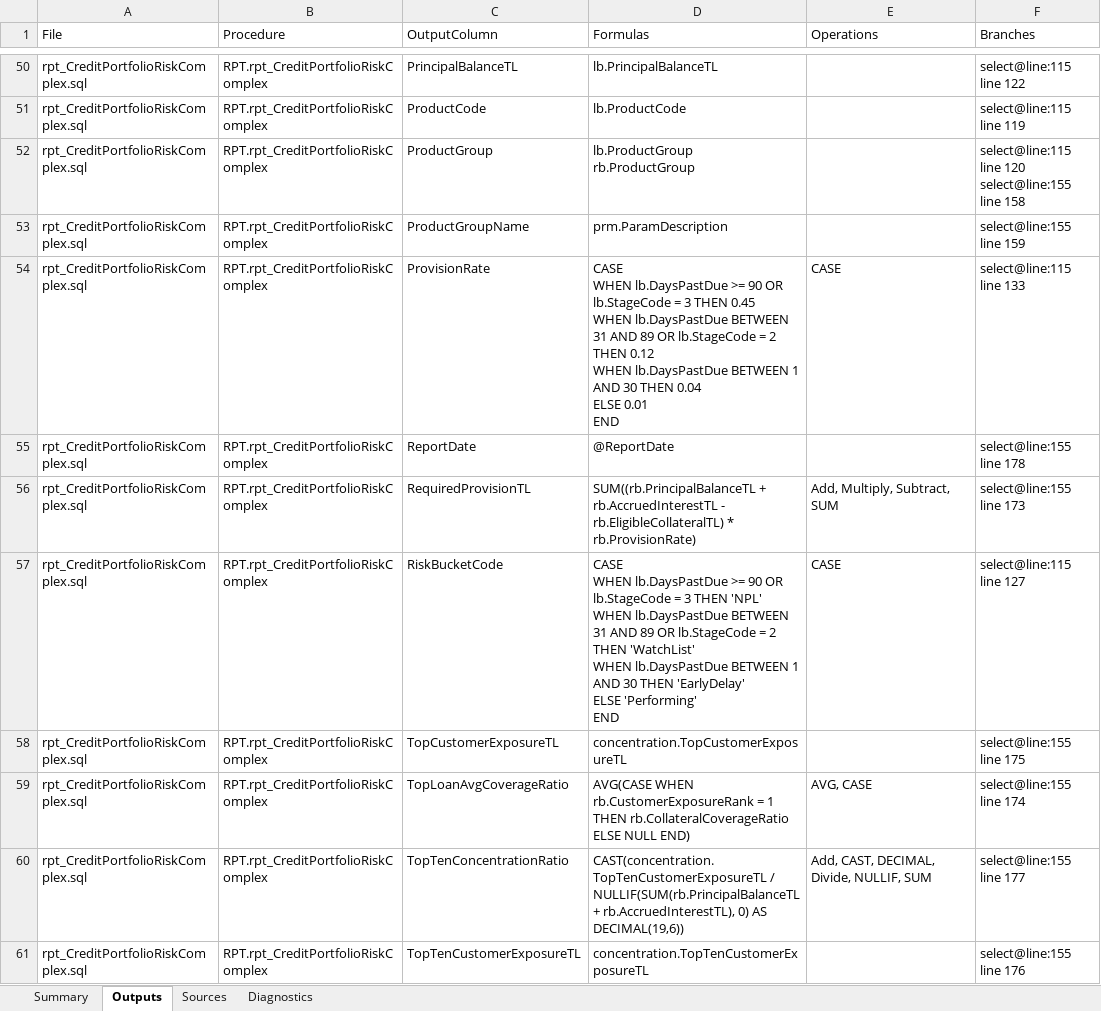
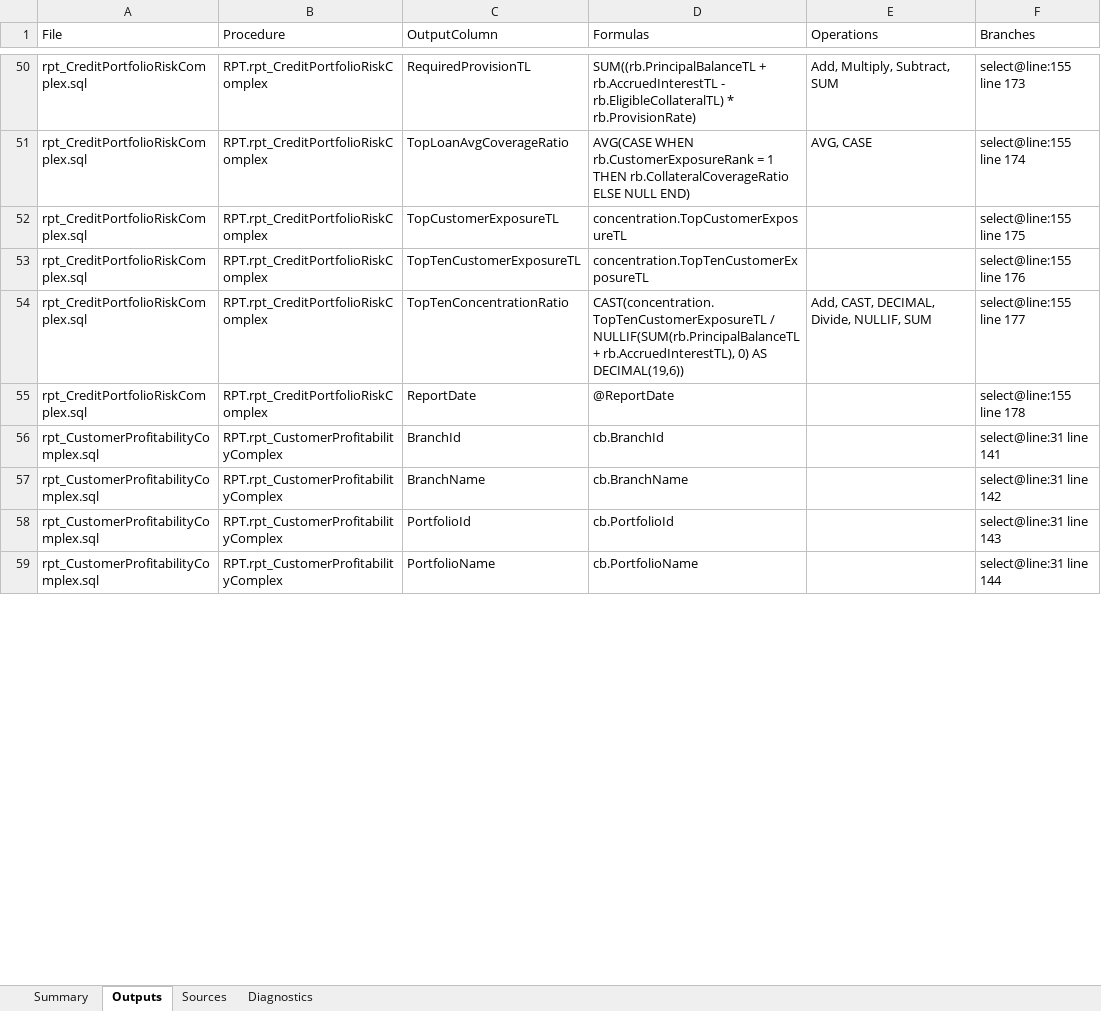
Before and after one commit to menesates/SpLineageAnalyzer, an Excel workbook: output/lineage.xlsx, sheet Outputs, drawn as a sheet; only a part is shown, gaps mark what is left out; the shorter side is filled out with more unchanged rows; values as stored, in another font and other column widths than the file's, no borders; table styles not drawn; removed rows and columns are numbered as before the commit, all else as after; ↵ is a line break in a cell; the diff covers the shown part only; the diff names each change by its address in the sheet, - before the commit and + after, or states it on an @@ line.

```diff
--- a/output/lineage.xlsx (sheet Outputs)
+++ b/output/lineage.xlsx (sheet Outputs)
-C50 (OutputColumn): PrincipalBalanceTL
+C50 (OutputColumn): RequiredProvisionTL
-D50 (Formulas): lb.PrincipalBalanceTL
+D50 (Formulas): SUM((rb.PrincipalBalanceTL + rb.AccruedInterestTL - rb.EligibleCollateralTL) * rb.ProvisionRate)
-E50 (Operations): (empty)
+E50 (Operations): Add, Multiply, Subtract, SUM
-F50 (Branches): select@line:115 line 122
+F50 (Branches): select@line:155 line 173
@@ row 59 moved to row 51: rpt_CreditPortfolioRiskComplex.sql @@
-C52 (OutputColumn): ProductCode
+C52 (OutputColumn): TopCustomerExposureTL
-D52 (Formulas): lb.ProductCode
+D52 (Formulas): concentration.TopCustomerExposureTL
-F52 (Branches): select@line:115 line 119
+F52 (Branches): select@line:155 line 175
-C53 (OutputColumn): ProductGroup
+C53 (OutputColumn): TopTenCustomerExposureTL
-D53 (Formulas): lb.ProductGroup ↵ rb.ProductGroup
+D53 (Formulas): concentration.TopTenCustomerExposureTL
-F53 (Branches): select@line:115 line 120 ↵ select@line:155 line 158
+F53 (Branches): select@line:155 line 176
-row 53: rpt_CreditPortfolioRiskComplex.sql | RPT.rpt_CreditPortfolioRiskComplex | ProductGroupName | prm.ParamDescription |  | select@line:155 line 159
-C54 (OutputColumn): ProvisionRate
+C54 (OutputColumn): TopTenConcentrationRatio
-D54 (Formulas): CASE ↵ WHEN lb.DaysPastDue >= 90 OR lb.StageCode = 3 THEN 0.45 ↵ WHEN lb.DaysPastDue BETWEEN 31 AND 89 OR lb.StageCode = 2 THEN 0.12 ↵ WHEN lb.DaysPastDue BETWEEN 1 AND 30 THEN 0.04 ↵ ELSE 0.01 ↵ END
+D54 (Formulas): CAST(concentration.TopTenCustomerExposureTL / NULLIF(SUM(rb.PrincipalBalanceTL + rb.AccruedInterestTL), 0) AS DECIMAL(19,6))
-E54 (Operations): CASE
+E54 (Operations): Add, CAST, DECIMAL, Divide, NULLIF, SUM
-F54 (Branches): select@line:115 line 133
+F54 (Branches): select@line:155 line 177
-row 56: rpt_CreditPortfolioRiskComplex.sql | RPT.rpt_CreditPortfolioRiskComplex | RequiredProvisionTL | SUM((rb.PrincipalBalanceTL + rb.AccruedInterestTL - rb.EligibleCollateralTL) * rb.ProvisionRate) | Add, Multiply, Subtract, SUM | select@line:155 line 173
-row 57: rpt_CreditPortfolioRiskComplex.sql | RPT.rpt_CreditPortfolioRiskComplex | RiskBucketCode | CASE ↵ WHEN lb.DaysPastDue >= 90 OR lb.StageCode = 3 THEN 'NPL' ↵ WHEN lb.DaysPastDue BETWEEN 31 AND 89 OR lb.StageCode = 2 THEN 'WatchList' ↵ WHEN lb.DaysPastDue BETWEEN 1 AND 30 THEN 'EarlyDelay' ↵ ELSE 'Performing' ↵ END | CASE | select@line:115 line 127
-row 58: rpt_CreditPortfolioRiskComplex.sql | RPT.rpt_CreditPortfolioRiskComplex | TopCustomerExposureTL | concentration.TopCustomerExposureTL |  | select@line:155 line 175
-row 60: rpt_CreditPortfolioRiskComplex.sql | RPT.rpt_CreditPortfolioRiskComplex | TopTenConcentrationRatio | CAST(concentration.TopTenCustomerExposureTL / NULLIF(SUM(rb.PrincipalBalanceTL + rb.AccruedInterestTL), 0) AS DECIMAL(19,6)) | Add, CAST, DECIMAL, Divide, NULLIF, SUM | select@line:155 line 177
-row 61: rpt_CreditPortfolioRiskComplex.sql | RPT.rpt_CreditPortfolioRiskComplex | TopTenCustomerExposureTL | concentration.TopTenCustomerExposureTL |  | select@line:155 line 176
```
Also changed, not shown: 5 added rows, 10 removed rows, 76 moved rows and 43 edited cells elsewhere in this sheet, sheet Sources, 6 other files.
